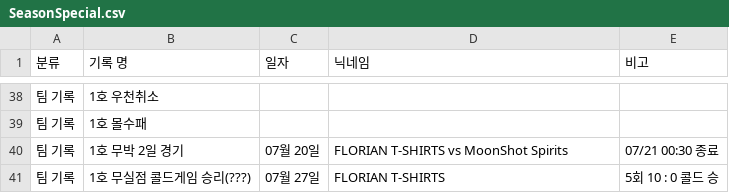
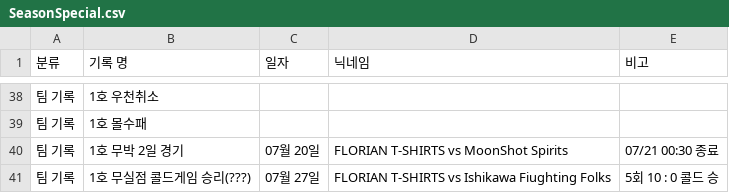
Before and after one commit to AKASATAaa/WBtiz, a CSV file: SeasonSpecial.csv, drawn as a sheet; only a part is shown, gaps mark what is left out.

Commit message:
Update SeasonSpecial.csv

```diff
--- a/SeasonSpecial.csv
+++ b/SeasonSpecial.csv
@@ -40,2 +40,2 @@
 팀 기록,1호 무박 2일 경기,07월 20일,FLORIAN T-SHIRTS vs MoonShot Spirits,07/21 00:30 종료
-팀 기록,1호 무실점 콜드게임 승리(???),07월 27일,FLORIAN T-SHIRTS,5회 10 : 0 콜드 승
+팀 기록,1호 무실점 콜드게임 승리(???),07월 27일,FLORIAN T-SHIRTS vs Ishikawa Fiughting Folks,5회 10 : 0 콜드 승
```
